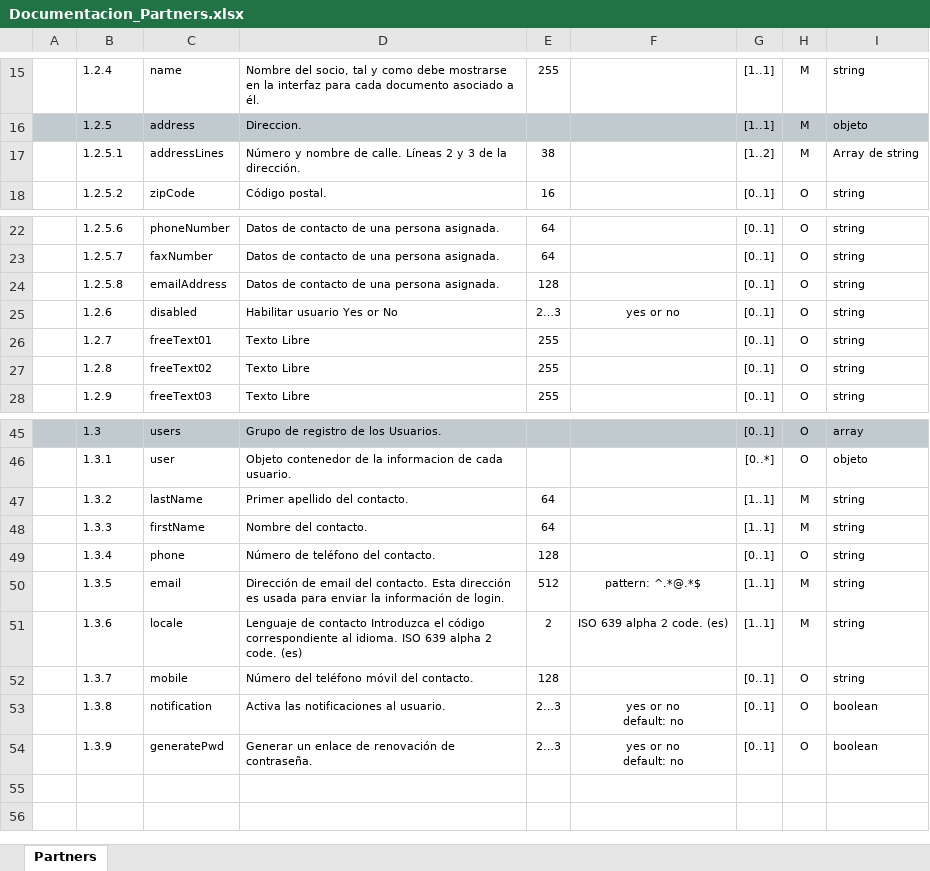
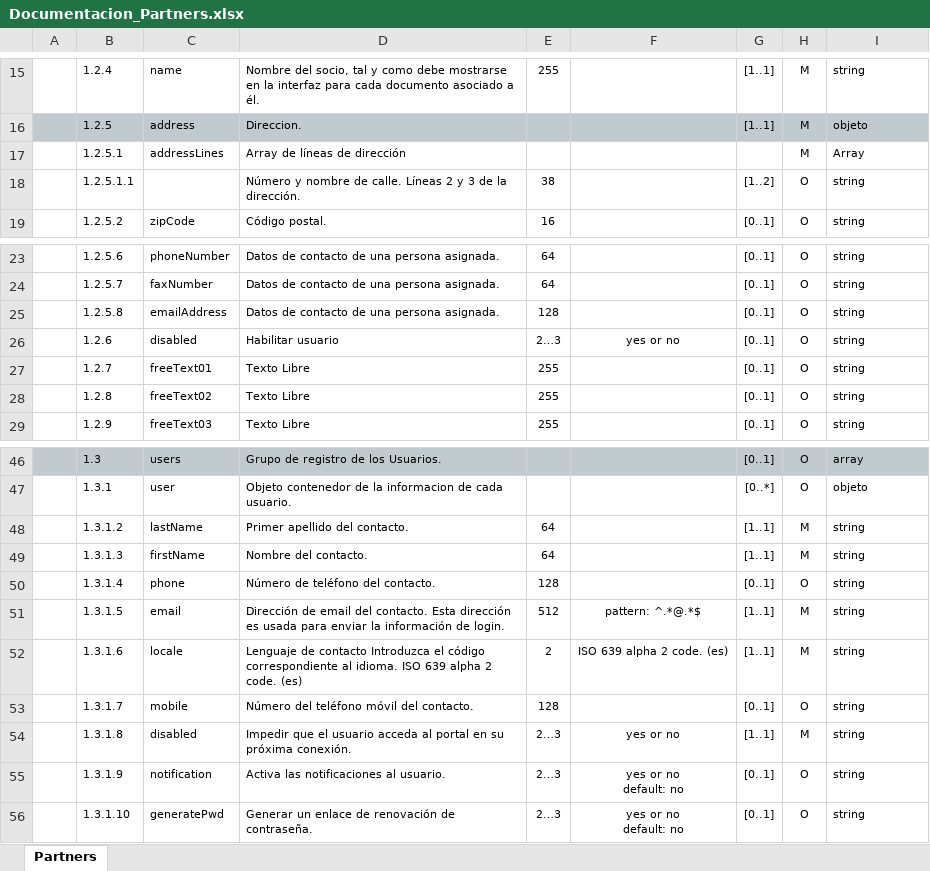
Before and after one commit to Generix-b2b/CyC_API_JSON_ADT, an Excel workbook: PartnersUsers/Documentacion_Partners.xlsx, sheet Partners, drawn as a sheet; only a part is shown, gaps mark what is left out; values as stored, in another font and other column widths than the file's, no borders; charts and pictures not drawn; addresses are those after the commit; the diff names each change by its address in the sheet, - before the commit and + after, or states it on an @@ line.

Commit message:
Update Excel

```diff
--- a/PartnersUsers/Documentacion_Partners.xlsx (sheet Partners)
+++ b/PartnersUsers/Documentacion_Partners.xlsx (sheet Partners)
+row 17:  | 1.2.5.1 | addressLines | Array de líneas de dirección |  |  |  | M | Array
-B18: 1.2.5.1
+B18: 1.2.5.1.1
-C18: addressLines
+C18: (empty)
-H18: M
+H18: O
-I18: Array de string
+I18: string
-D26: Habilitar usuario Yes or No
+D26: Habilitar usuario
-B48: 1.3.2
+B48: 1.3.1.2
-B49: 1.3.3
+B49: 1.3.1.3
-B50: 1.3.4
+B50: 1.3.1.4
-B51: 1.3.5
+B51: 1.3.1.5
-B52: 1.3.6
+B52: 1.3.1.6
-B53: 1.3.7
+B53: 1.3.1.7
+row 54:  | 1.3.1.8 | disabled | Impedir que el usuario acceda al portal en su próxima conexión. | 2…3 | yes or no | [1..1] | M | string
-B55: 1.3.8
+B55: 1.3.1.9
-I55:I56: boolean
+I55:I56: string
-B56: 1.3.9
+B56: 1.3.1.10
```
